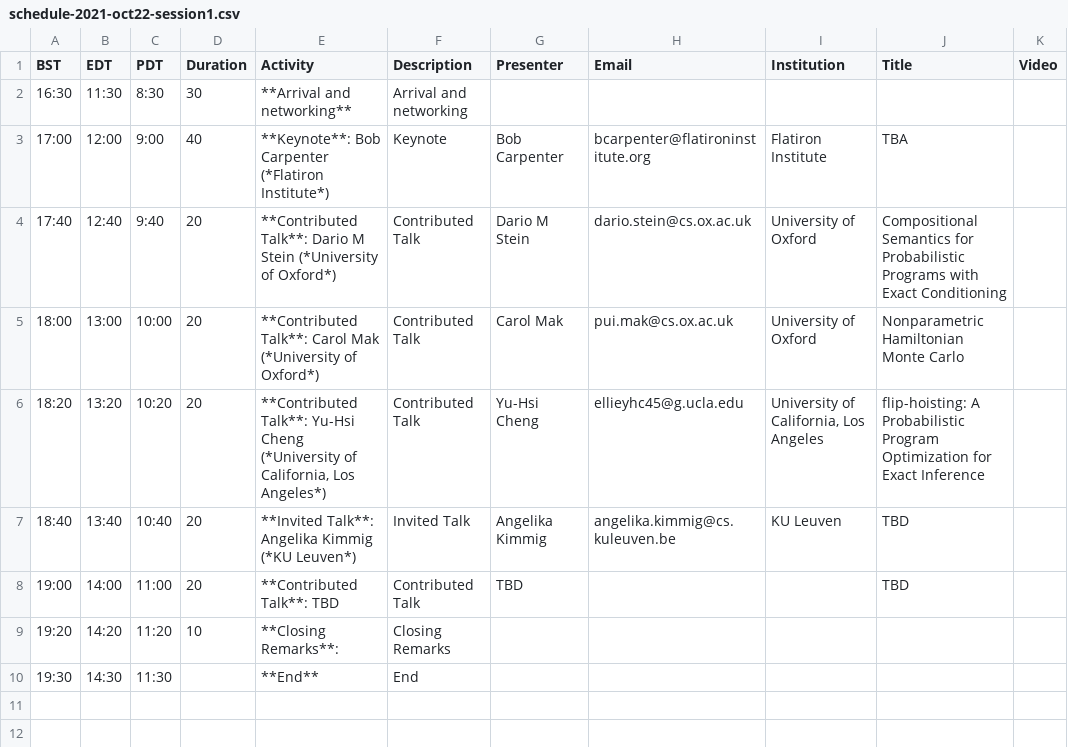
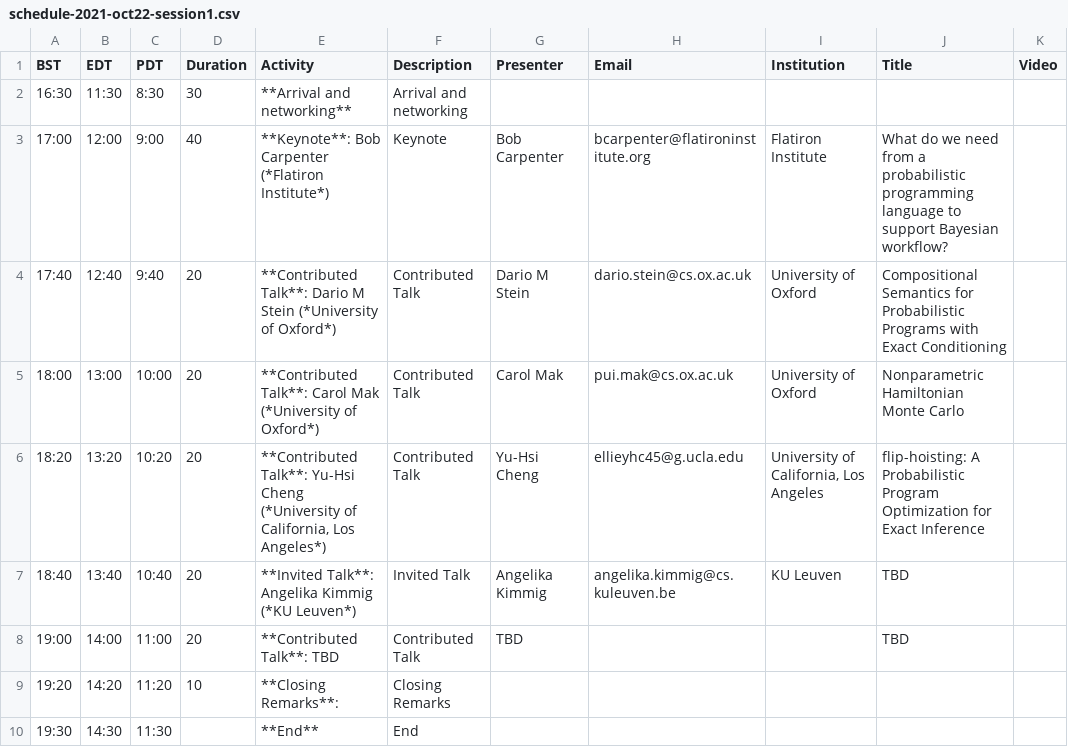
Before and after one commit to probprog-conference/probprog-conference.github.io, a CSV file: _data/schedule-2021-oct22-session1.csv, drawn as a sheet.

Commit message:
update to poster and talk schedule

```diff
--- a/_data/schedule-2021-oct22-session1.csv
+++ b/_data/schedule-2021-oct22-session1.csv
@@ -2,3 +2,3 @@ BST,EDT,PDT,Duration,Activity,Description,Presenter,Email,Institution,Title,Vide
 16:30,11:30,8:30,30,**Arrival and networking**,Arrival and networking,,,,,,,,,,
-17:00,12:00,9:00,40,**Keynote**: Bob Carpenter (*Flatiron Institute*),Keynote,Bob Carpenter,bcarpenter@flatironinstitute.org,Flatiron Institute,TBA,,,,,,
+17:00,12:00,9:00,40,**Keynote**: Bob Carpenter (*Flatiron Institute*),Keynote,Bob Carpenter,bcarpenter@flatironinstitute.org,Flatiron Institute,What do we need from a probabilistic programming language to support Bayesian workflow?,,,,,,
 17:40,12:40,9:40,20,**Contributed Talk**: Dario M Stein (*University of Oxford*),Contributed Talk,Dario M Stein,dario.stein@cs.ox.ac.uk,University of Oxford,Compositional Semantics for Probabilistic Programs with Exact Conditioning,,,,,,
```
Also changed, not shown: _data/posters-2021.csv, _data/schedule-2021.csv.
